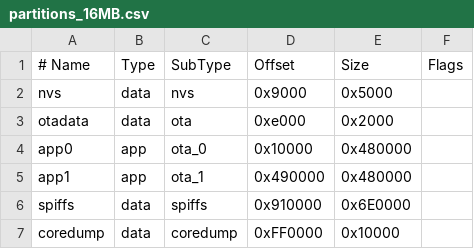
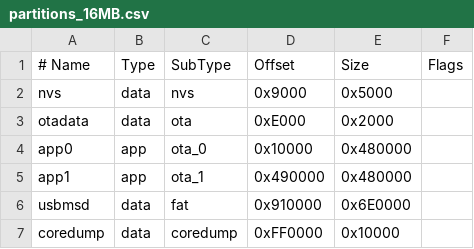
Before and after one commit to yewnyx/gadget, a CSV file: partitions_16MB.csv, drawn as a sheet; the diff names each change by its address in the sheet, - before the commit and + after, or states it on an @@ line.

Commit message:
expand usb partition, bump dependencies, add esp_tinyusb

```diff
--- a/partitions_16MB.csv
+++ b/partitions_16MB.csv
-D3 (Offset): 0xe000
+D3 (Offset): 0xE000
-A6 (# Name): spiffs
+A6 (# Name): usbmsd
-C6 (SubType): spiffs
+C6 (SubType): fat
```
Also changed, not shown: 2 other files.
